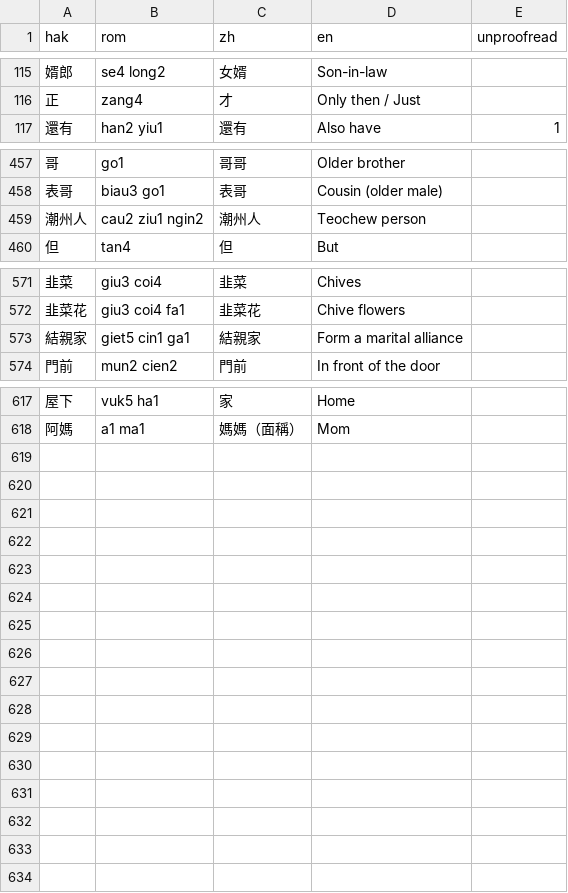
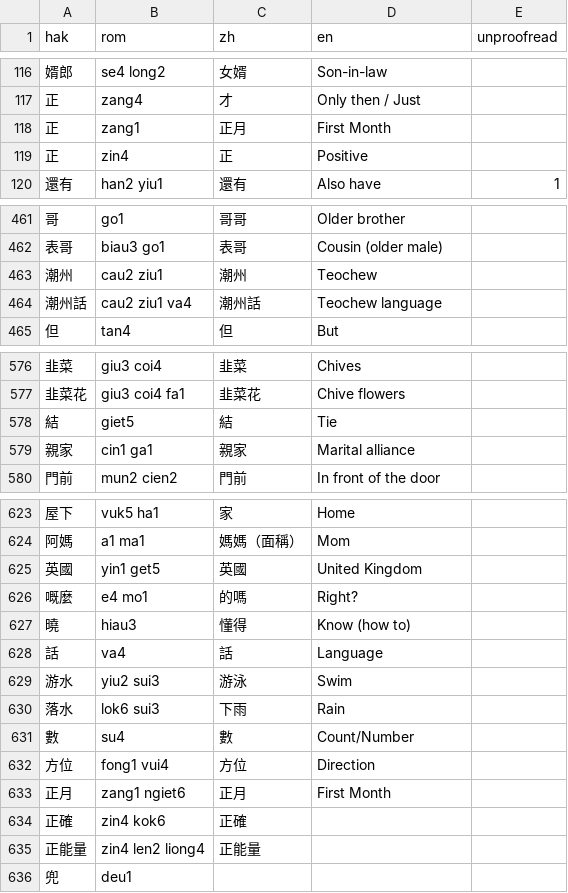
Before and after one commit to chaaklau/learnhakka, a CSV file: public/lexicon.csv, drawn as a sheet; only a part is shown, gaps mark what is left out; removed rows and columns are numbered as before the commit, all else as after; the diff covers the shown part only; the diff names each change by its address in the sheet, - before the commit and + after, or states it on an @@ line.

```diff
--- a/public/lexicon.csv
+++ b/public/lexicon.csv
+row 118: 正 | zang1 | 正月 | First Month
+row 119: 正 | zin4 | 正 | Positive
-row 459: 潮州人 | cau2 ziu1 ngin2 | 潮州人 | Teochew person
+row 463: 潮州 | cau2 ziu1 | 潮州 | Teochew
+row 464: 潮州話 | cau2 ziu1 va4 | 潮州話 | Teochew language
-row 573: 結親家 | giet5 cin1 ga1 | 結親家 | Form a marital alliance
+row 578: 結 | giet5 | 結 | Tie
+row 579: 親家 | cin1 ga1 | 親家 | Marital alliance
+row 625: 英國 | yin1 get5 | 英國 | United Kingdom
+row 626: 嘅麼 | e4 mo1 | 的嗎 | Right?
+row 627: 曉 | hiau3 | 懂得 | Know (how to)
+row 628: 話 | va4 | 話 | Language
+row 629: 游水 | yiu2 sui3 | 游泳 | Swim
+row 630: 落水 | lok6 sui3 | 下雨 | Rain
+row 631: 數 | su4 | 數 | Count/Number
+row 632: 方位 | fong1 vui4 | 方位 | Direction
+row 633: 正月 | zang1 ngiet6 | 正月 | First Month
+row 634: 正確 | zin4 kok6 | 正確
+row 635: 正能量 | zin4 len2 liong4 | 正能量
+row 636: 兜 | deu1
```
Also changed, not shown: 2 added rows and 4 edited cells elsewhere in this file, 2 other files.
